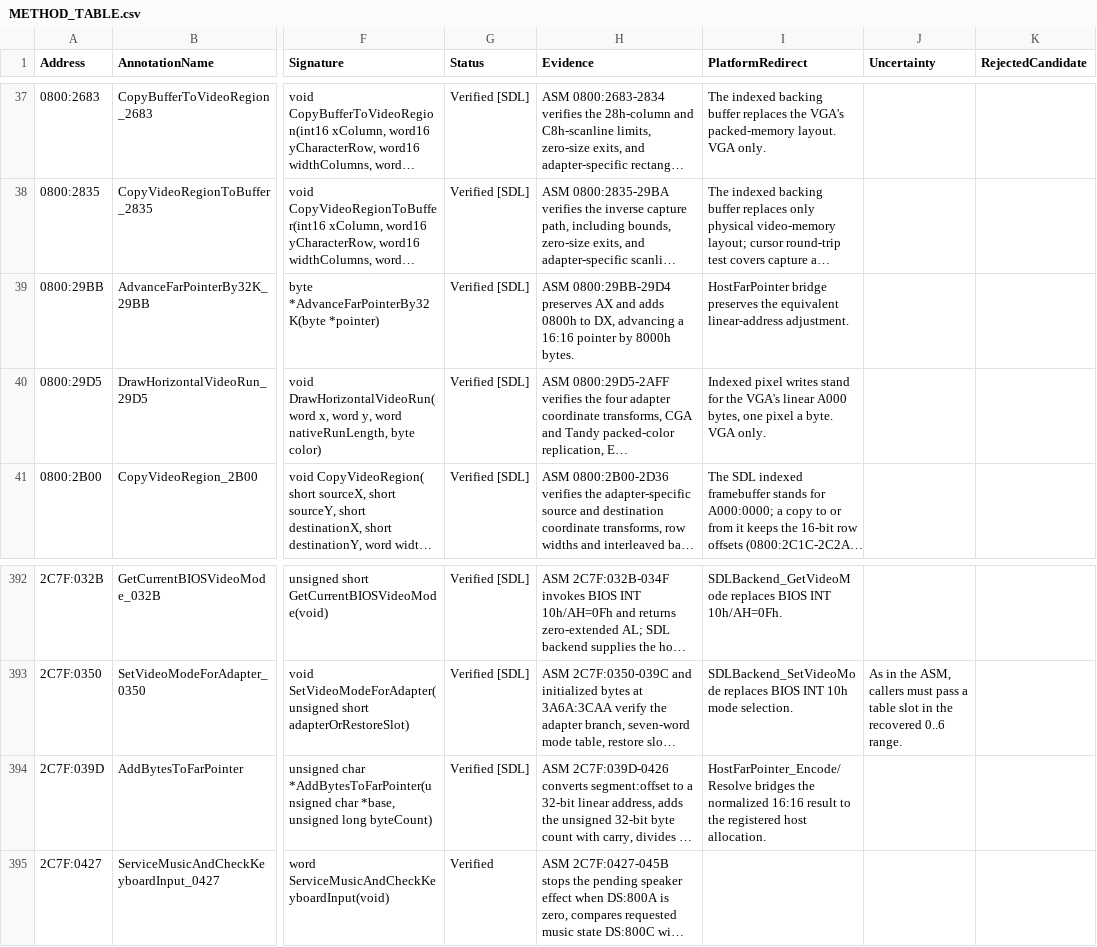
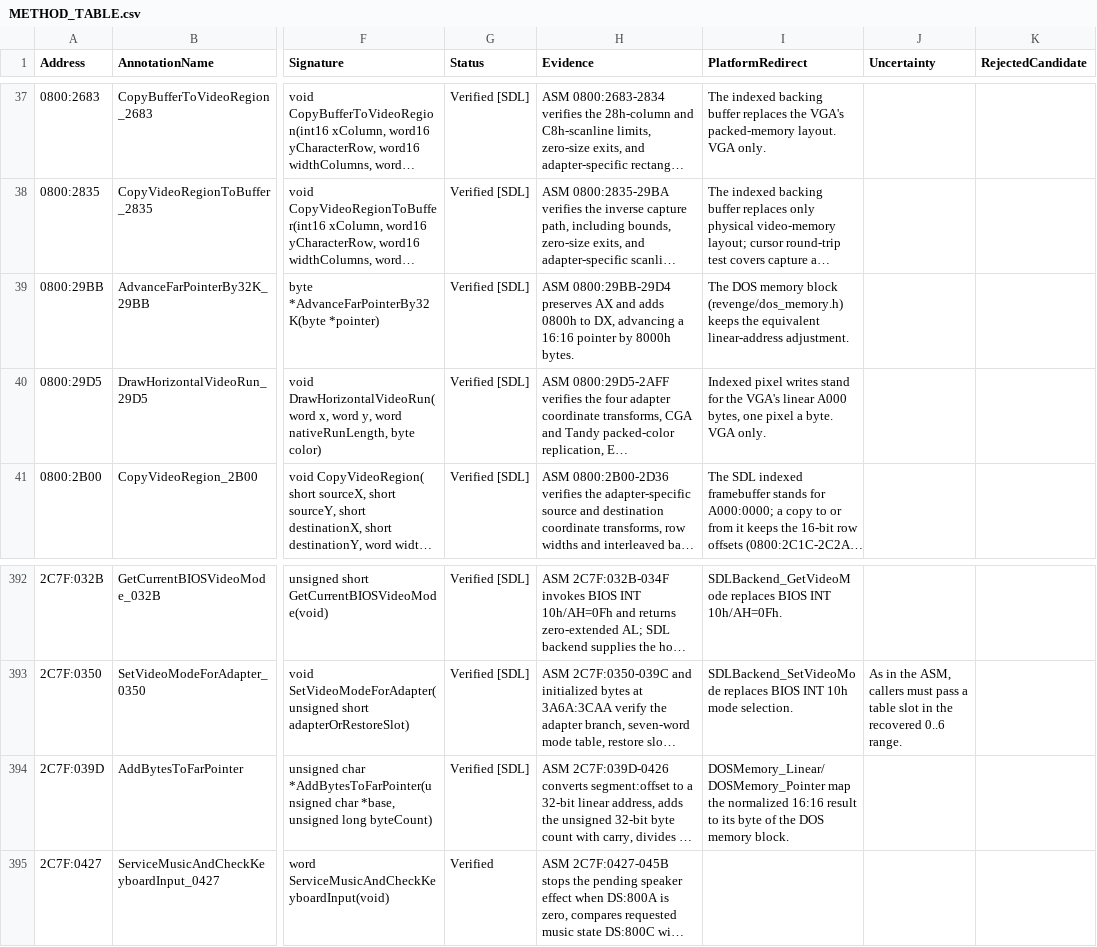
Before and after one commit to telltaleatheist/revenge-re, a CSV file: docs/METHOD_TABLE.csv, drawn as a sheet; only a part is shown, gaps mark what is left out; long unchanged cells end in …; the diff names each change by its address in the sheet, - before the commit and + after, or states it on an @@ line.

Commit message:
far pointers by DOS-block arithmetic: the registry goes
A far address the game holds is now its byte of the DOS memory block (AH=4Ah)
by linear address, segment * 10h + offset, normalized as the original's huge
pointers are (revenge/dos_memory.h). The program break, the far heap, the
screen buffers and the terrain map all live in that block, so the far-pointer
registry and its DS registrations go: src/Support/far_memory.c,
revenge/far_memory.h and their test.

- dos_memory.c: the block the SDL backend sizes (system.c sets it on each
  resize and clears it on free); far address to pointer and back; a far
  address outside the block stays the number it is (the program break's
  FFFF:FFFF failure, the VGA page at A000:0000); a host pointer outside the
  block with no such number is a fault.
- REVENGE.h's FAR_POINTER, FAR_SEGMENT and FAR_OFFSET, the three pointer
  primitives (0800, 2C7F), the far-heap bridge and the save's card store
  use it.
- system.c: every DS RegisterAt and REGISTER_DATA_OBJECT line removed.
- representation.c leaves Support: its digital-sound accessors had no
  callers; the resource descriptors' set-up moves to the resource data file.
- Tests: support.far_pointer_bridge becomes support.dos_memory; the far heap
  and line-of-sight tests set a block, the program break test takes linear
  addresses from it; the rest drop the
  registry calls they no longer need. The jukebox drops its registration.

Goldens: all thirteen re-recorded, identical (no object moved).

```diff
--- a/docs/METHOD_TABLE.csv
+++ b/docs/METHOD_TABLE.csv
-I39 (PlatformRedirect): HostFarPointer bridge preserves the equivalent…
+I39 (PlatformRedirect): The DOS memory block (revenge/dos_memory.h) keeps the equivalent…
-I394 (PlatformRedirect): HostFarPointer_Encode/Resolve bridges the normalized 16:16 result to the registered host allocation.
+I394 (PlatformRedirect): DOSMemory_Linear/DOSMemory_Pointer map the normalized 16:16 result to its byte of the DOS memory block.
```
Also changed, not shown: 50 other files.
